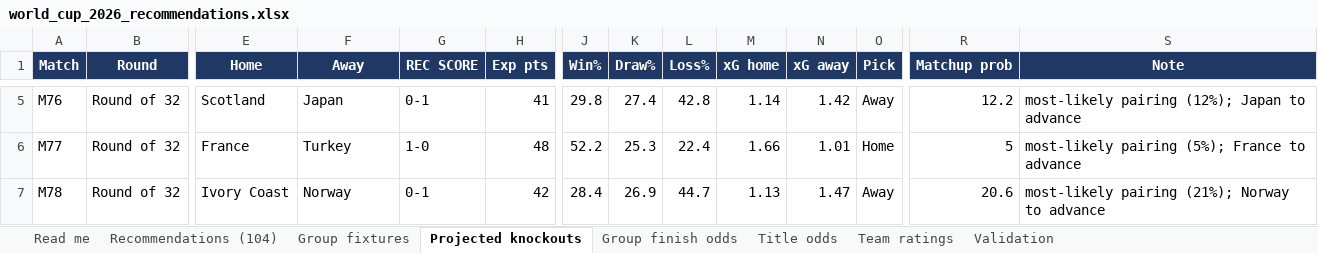
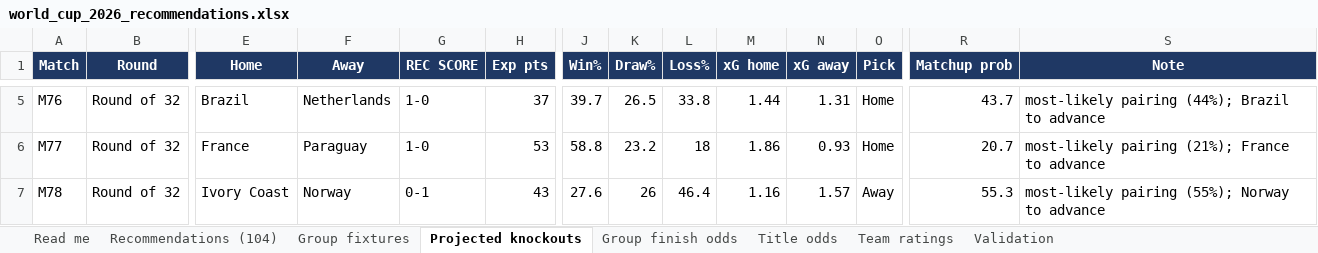
Before and after one commit to alvaro0126/worldcup-2026-predictions, an Excel workbook: outputs/world_cup_2026_recommendations.xlsx, sheet Projected knockouts, drawn as a sheet; only a part is shown, gaps mark what is left out; values as stored, in another font and other column widths than the file's, no borders; the diff covers the shown part only; the diff names each change by its address in the sheet, - before the commit and + after, or states it on an @@ line.

```diff
--- a/outputs/world_cup_2026_recommendations.xlsx (sheet Projected knockouts)
+++ b/outputs/world_cup_2026_recommendations.xlsx (sheet Projected knockouts)
-E5 (Home): Scotland
+E5 (Home): Brazil
-F5 (Away): Japan
+F5 (Away): Netherlands
-G5 (REC SCORE): 0-1
+G5 (REC SCORE): 1-0
-H5 (Exp pts): 41
+H5 (Exp pts): 37
-J5 (Win%): 29.8
+J5 (Win%): 39.7
-K5 (Draw%): 27.4
+K5 (Draw%): 26.5
-L5 (Loss%): 42.8
+L5 (Loss%): 33.8
-M5 (xG home): 1.14
+M5 (xG home): 1.44
-N5 (xG away): 1.42
+N5 (xG away): 1.31
-O5 (Pick): Away
+O5 (Pick): Home
-R5 (Matchup prob): 12.2
+R5 (Matchup prob): 43.7
-S5 (Note): most-likely pairing (12%); Japan to advance
+S5 (Note): most-likely pairing (44%); Brazil to advance
-F6 (Away): Turkey
+F6 (Away): Paraguay
-H6 (Exp pts): 48
+H6 (Exp pts): 53
-J6 (Win%): 52.2
+J6 (Win%): 58.8
-K6 (Draw%): 25.3
+K6 (Draw%): 23.2
-L6 (Loss%): 22.4
+L6 (Loss%): 18
-M6 (xG home): 1.66
+M6 (xG home): 1.86
-N6 (xG away): 1.01
+N6 (xG away): 0.93
-R6 (Matchup prob): 5
+R6 (Matchup prob): 20.7
-S6 (Note): most-likely pairing (5%); France to advance
+S6 (Note): most-likely pairing (21%); France to advance
-H7 (Exp pts): 42
+H7 (Exp pts): 43
-J7 (Win%): 28.4
+J7 (Win%): 27.6
-K7 (Draw%): 26.9
+K7 (Draw%): 26
-L7 (Loss%): 44.7
+L7 (Loss%): 46.4
-M7 (xG home): 1.13
+M7 (xG home): 1.16
-N7 (xG away): 1.47
+N7 (xG away): 1.57
-R7 (Matchup prob): 20.6
+R7 (Matchup prob): 55.3
-S7 (Note): most-likely pairing (21%); Norway to advance
+S7 (Note): most-likely pairing (55%); Norway to advance
```
Also changed, not shown: 270 edited cells elsewhere in this sheet, sheet Recommendations (104), sheet Team ratings, sheet Group fixtures, sheet Title odds, sheet Group finish odds, sheet Validation, 1 more sheet, 3 other files.
